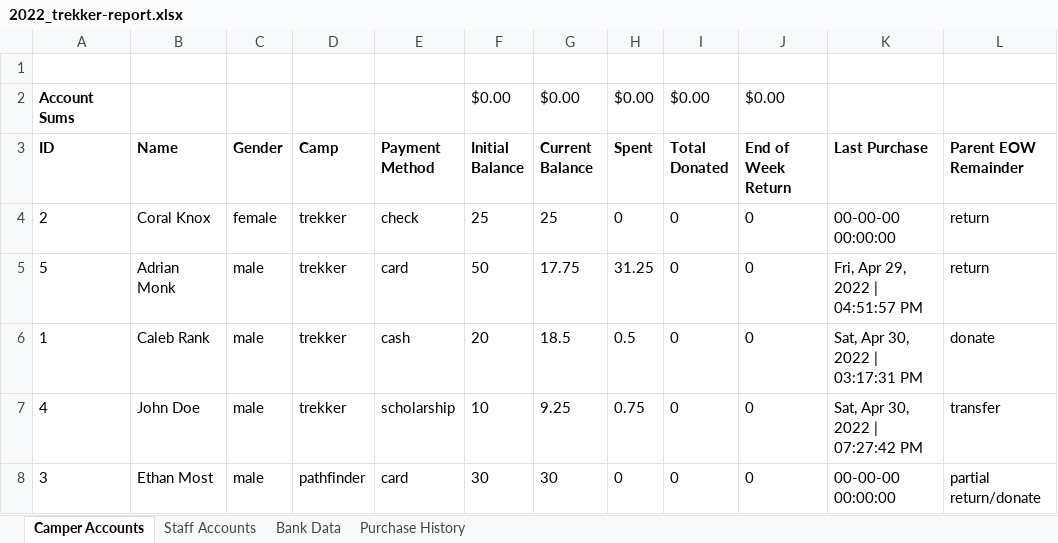
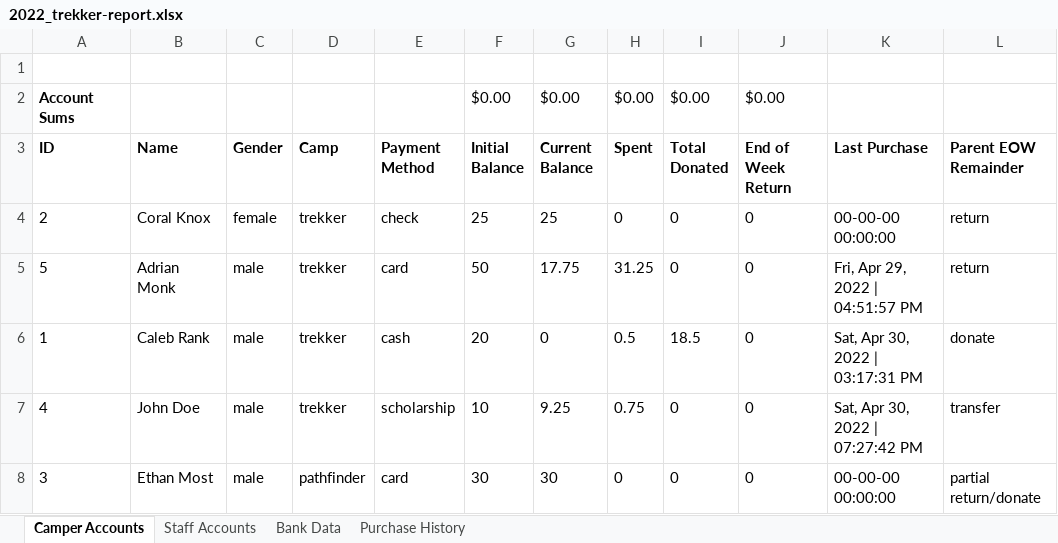
Before and after one commit to Vaanyic-CMR/Snack-Shack-Management-System, an Excel workbook: SS_Admin/databases/reports/2022_trekker-report.xlsx, sheet Camper Accounts, drawn as a sheet; values as stored, in another font and other column widths than the file's, no borders; conditional formats not drawn; the diff names each change by its address in the sheet, - before the commit and + after, or states it on an @@ line.

```diff
--- a/SS_Admin/databases/reports/2022_trekker-report.xlsx (sheet Camper Accounts)
+++ b/SS_Admin/databases/reports/2022_trekker-report.xlsx (sheet Camper Accounts)
-G6 (Current Balance): 18.5
+G6 (Current Balance): 0
-I6 (Total Donated): 0
+I6 (Total Donated): 18.5
```
Also changed, not shown: 6 other files.
